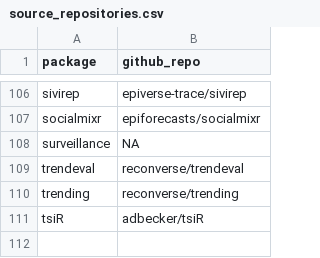
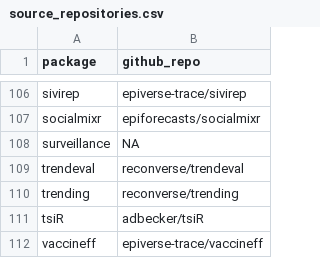
Before and after one commit to cran-task-views/Epidemiology, a CSV file: data/source_repositories.csv, drawn as a sheet; only a part is shown, gaps mark what is left out.

Commit message:
Add vaccineff

```diff
--- a/data/source_repositories.csv
+++ b/data/source_repositories.csv
@@ -111 +111,2 @@
 "tsiR","adbecker/tsiR"
+"vaccineff","epiverse-trace/vaccineff"
```
Also changed, not shown: 1 other file.
